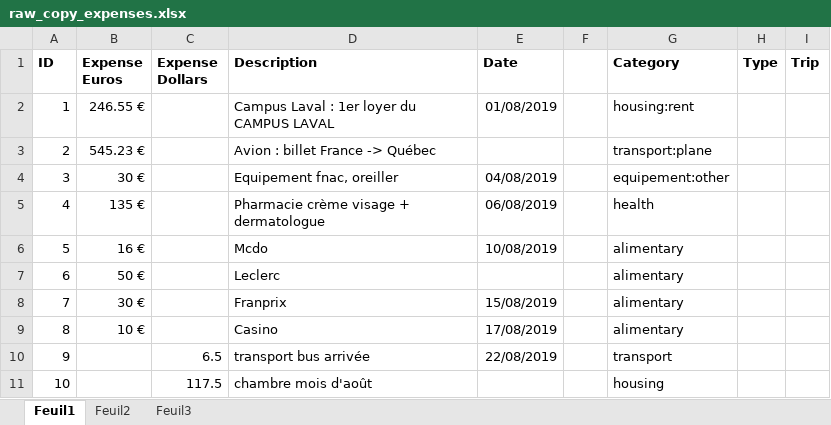
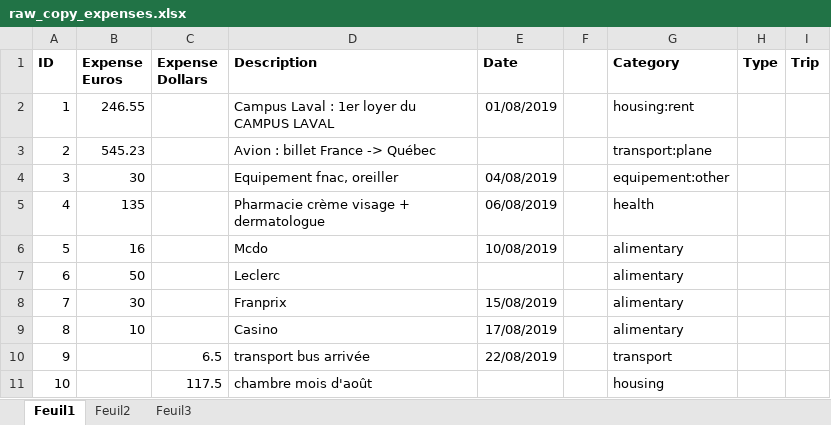
Before and after one commit to Raiytak/Recount, an Excel workbook: app/code/data/excels/raw_copy_expenses.xlsx, sheet Feuil1, drawn as a sheet; only a part is shown; values as stored, in another font and other column widths than the file's, no borders; the diff names each change by its address in the sheet, - before the commit and + after, or states it on an @@ line.

```diff
--- a/app/code/data/excels/raw_copy_expenses.xlsx (sheet Feuil1)
+++ b/app/code/data/excels/raw_copy_expenses.xlsx (sheet Feuil1)
-B2 (Expense Euros): 246.55 €
+B2 (Expense Euros): 246.55
-B3 (Expense Euros): 545.23 €
+B3 (Expense Euros): 545.23
-B4 (Expense Euros): 30 €
+B4 (Expense Euros): 30
-B5 (Expense Euros): 135 €
+B5 (Expense Euros): 135
-B6 (Expense Euros): 16 €
+B6 (Expense Euros): 16
-B7 (Expense Euros): 50 €
+B7 (Expense Euros): 50
-B8 (Expense Euros): 30 €
+B8 (Expense Euros): 30
-B9 (Expense Euros): 10 €
+B9 (Expense Euros): 10
```
Also changed, not shown: app/code/data/excels/copy_expenses.xlsx, 3 other files.
